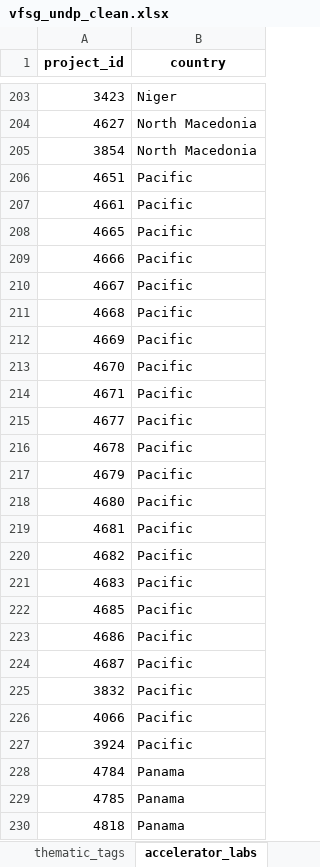
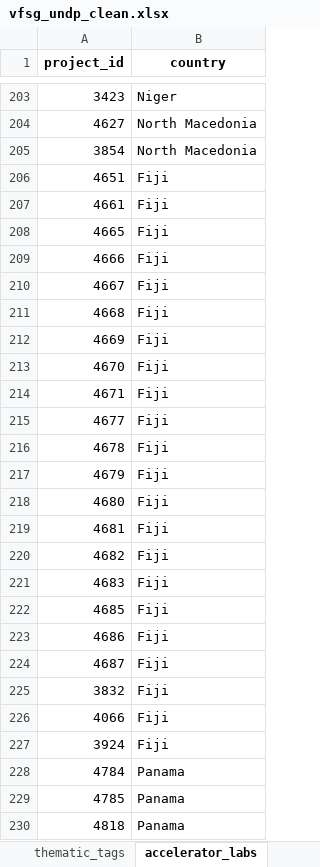
Before and after one commit to knadoor/VFSG_UNDP_Accelerator_Lab_Project, an Excel workbook: Output/vfsg_undp_clean.xlsx, sheet accelerator_labs, drawn as a sheet; only a part is shown, gaps mark what is left out; values as stored, in another font and other column widths than the file's, no borders; the diff names each change by its address in the sheet, - before the commit and + after, or states it on an @@ line.

Commit message:
Add files via upload

```diff
--- a/Output/vfsg_undp_clean.xlsx (sheet accelerator_labs)
+++ b/Output/vfsg_undp_clean.xlsx (sheet accelerator_labs)
-B206:B227 (country): Pacific
+B206:B227 (country): Fiji
```
Also changed, not shown: sheet regional_bureaus.
